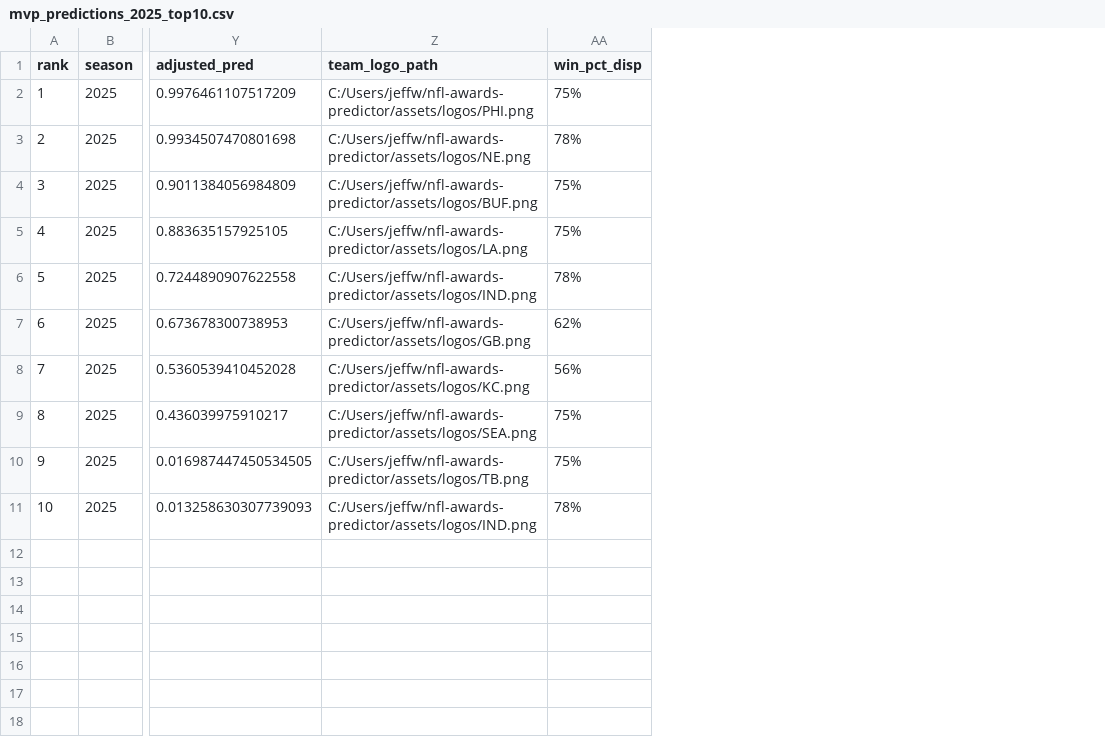
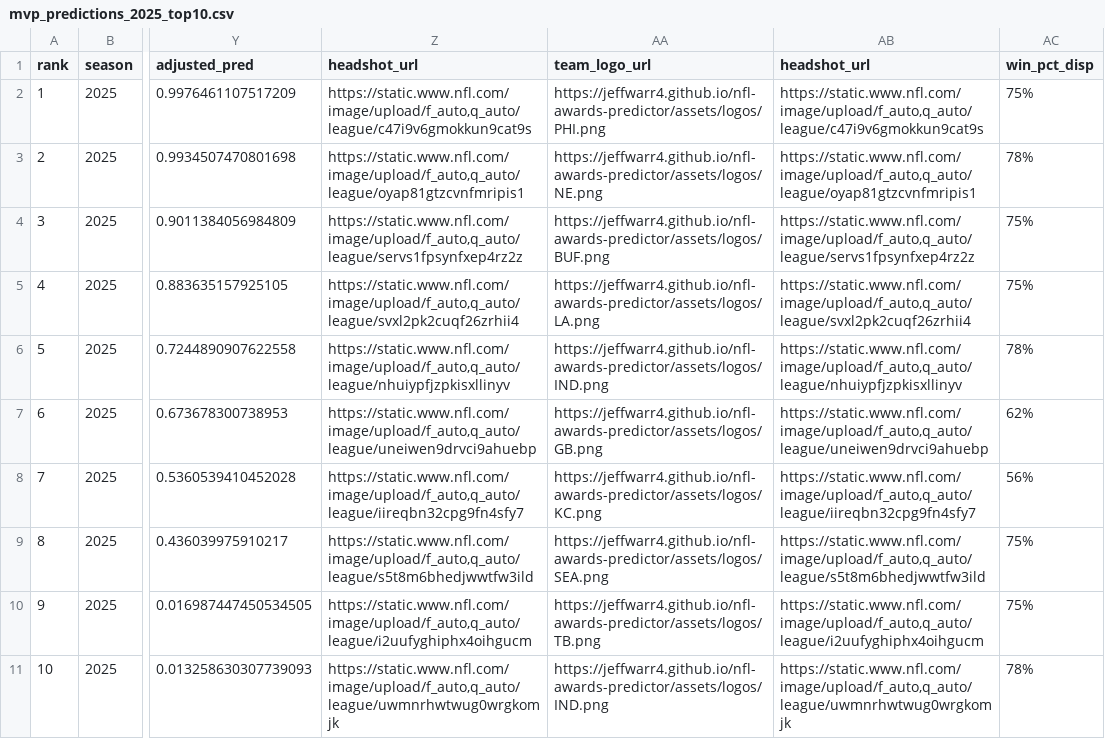
Before and after one commit to jeffwarr4/nfl-awards-predictor, a CSV file: outputs/mvp_predictions_2025_top10.csv, drawn as a sheet; only a part is shown, gaps mark what is left out; removed rows and columns are numbered as before the commit, all else as after; the diff names each change by its address in the sheet, - before the commit and + after, or states it on an @@ line.

```diff
--- a/outputs/mvp_predictions_2025_top10.csv
+++ b/outputs/mvp_predictions_2025_top10.csv
-column Z (team_logo_path), rows 2-11: C:/Users/jeffw/nfl-awards-predictor/assets/logos/PHI.png | C:/Users/jeffw/nfl-awards-predictor/assets/logos/NE.png | C:/Users/jeffw/nfl-awards-predictor/assets/logos/BUF.png | C:/Users/jeffw/nfl-awards-predictor/assets/logos/LA.png | C:/Users/jeffw/nfl-awards-predictor/assets/logos/IND.png | C:/Users/jeffw/nfl-awards-predictor/assets/logos/GB.png | C:/Users/jeffw/nfl-awards-predictor/assets/logos/KC.png | C:/Users/jeffw/nfl-awards-predictor/assets/logos/SEA.png | C:/Users/jeffw/nfl-awards-predictor/assets/logos/TB.png | C:/Users/jeffw/nfl-awards-predictor/assets/logos/IND.png
+column Z (headshot_url), rows 2-11: https://static.www.nfl.com/image/upload/f_auto,q_auto/league/c47i9v6gmokkun9cat9s | https://static.www.nfl.com/image/upload/f_auto,q_auto/league/oyap81gtzcvnfmripis1 | https://static.www.nfl.com/image/upload/f_auto,q_auto/league/servs1fpsynfxep4rz2z | https://static.www.nfl.com/image/upload/f_auto,q_auto/league/svxl2pk2cuqf26zrhii4 | https://static.www.nfl.com/image/upload/f_auto,q_auto/league/nhuiypfjzpkisxllinyv | https://static.www.nfl.com/image/upload/f_auto,q_auto/league/uneiwen9drvci9ahuebp | https://static.www.nfl.com/image/upload/f_auto,q_auto/league/iireqbn32cpg9fn4sfy7 | https://static.www.nfl.com/image/upload/f_auto,q_auto/league/s5t8m6bhedjwwtfw3ild | https://static.www.nfl.com/image/upload/f_auto,q_auto/league/i2uufyghiphx4oihgucm | https://static.www.nfl.com/image/upload/f_auto,q_auto/league/uwmnrhwtwug0wrgkomjk
+column AA (team_logo_url), rows 2-11: https://jeffwarr4.github.io/nfl-awards-predictor/assets/logos/PHI.png | https://jeffwarr4.github.io/nfl-awards-predictor/assets/logos/NE.png | https://jeffwarr4.github.io/nfl-awards-predictor/assets/logos/BUF.png | https://jeffwarr4.github.io/nfl-awards-predictor/assets/logos/LA.png | https://jeffwarr4.github.io/nfl-awards-predictor/assets/logos/IND.png | https://jeffwarr4.github.io/nfl-awards-predictor/assets/logos/GB.png | https://jeffwarr4.github.io/nfl-awards-predictor/assets/logos/KC.png | https://jeffwarr4.github.io/nfl-awards-predictor/assets/logos/SEA.png | https://jeffwarr4.github.io/nfl-awards-predictor/assets/logos/TB.png | https://jeffwarr4.github.io/nfl-awards-predictor/assets/logos/IND.png
+column AB (headshot_url), rows 2-11: https://static.www.nfl.com/image/upload/f_auto,q_auto/league/c47i9v6gmokkun9cat9s | https://static.www.nfl.com/image/upload/f_auto,q_auto/league/oyap81gtzcvnfmripis1 | https://static.www.nfl.com/image/upload/f_auto,q_auto/league/servs1fpsynfxep4rz2z | https://static.www.nfl.com/image/upload/f_auto,q_auto/league/svxl2pk2cuqf26zrhii4 | https://static.www.nfl.com/image/upload/f_auto,q_auto/league/nhuiypfjzpkisxllinyv | https://static.www.nfl.com/image/upload/f_auto,q_auto/league/uneiwen9drvci9ahuebp | https://static.www.nfl.com/image/upload/f_auto,q_auto/league/iireqbn32cpg9fn4sfy7 | https://static.www.nfl.com/image/upload/f_auto,q_auto/league/s5t8m6bhedjwwtfw3ild | https://static.www.nfl.com/image/upload/f_auto,q_auto/league/i2uufyghiphx4oihgucm | https://static.www.nfl.com/image/upload/f_auto,q_auto/league/uwmnrhwtwug0wrgkomjk
```
Also changed, not shown: outputs/mvp_predictions_2025_top5.csv, 2 other files.
